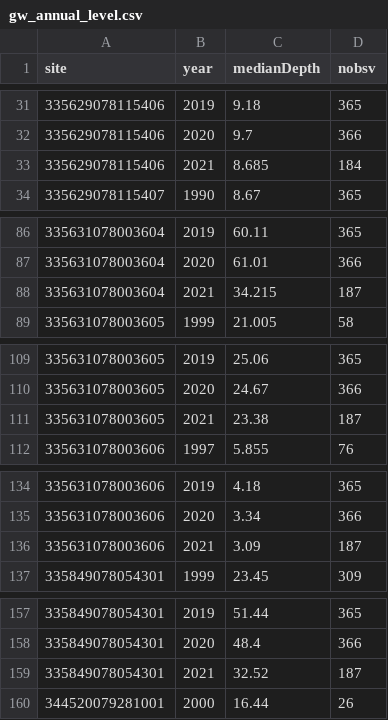
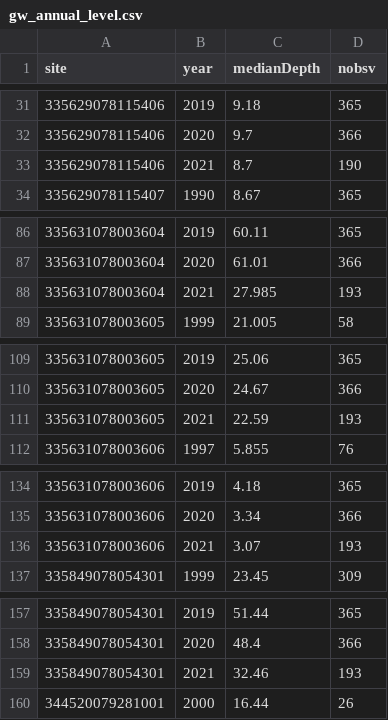
Before and after one commit to sab159/TriangleWaterSupplyDashboard, a CSV file: deploy/nc-water-supply/data_state/gw/gw_annual_level.csv, drawn as a sheet; only a part is shown, gaps mark what is left out; the diff covers the shown part only.

```diff
--- a/deploy/nc-water-supply/data_state/gw/gw_annual_level.csv
+++ b/deploy/nc-water-supply/data_state/gw/gw_annual_level.csv
@@ -32,3 +32,3 @@
 "335629078115406",2020,9.7,366
-"335629078115406",2021,8.685,184
+"335629078115406",2021,8.7,190
 "335629078115407",1990,8.67,365
@@ -87,3 +87,3 @@
 "335631078003604",2020,61.01,366
-"335631078003604",2021,34.215,187
+"335631078003604",2021,27.985,193
 "335631078003605",1999,21.005,58
@@ -110,3 +110,3 @@
 "335631078003605",2020,24.67,366
-"335631078003605",2021,23.38,187
+"335631078003605",2021,22.59,193
 "335631078003606",1997,5.855,76
@@ -135,3 +135,3 @@
 "335631078003606",2020,3.34,366
-"335631078003606",2021,3.09,187
+"335631078003606",2021,3.07,193
 "335849078054301",1999,23.45,309
@@ -158,3 +158,3 @@
 "335849078054301",2020,48.4,366
-"335849078054301",2021,32.52,187
+"335849078054301",2021,32.46,193
 "344520079281001",2000,16.44,26
```
Also changed, not shown: 51 edited cells elsewhere in this file, deploy/nc-water-supply/data/pcp/pcp_months_total.csv, deploy/nc-water-supply/data/reservoirs/reservoir_stats.csv, 33 other files.
